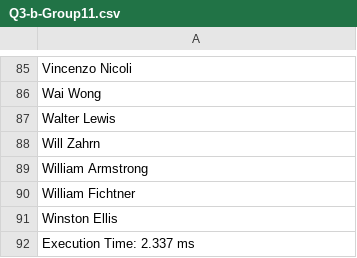
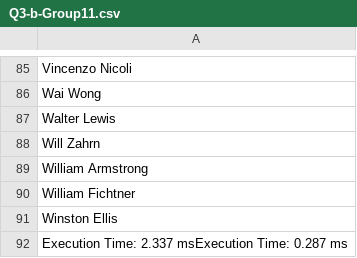
Before and after one commit to alimus22/SOEN, a CSV file: SOEN363/project/phase1/results/Q3-b/Q3-b-Group11.csv, drawn as a sheet; only a part is shown, gaps mark what is left out.

```diff
--- a/SOEN363/project/phase1/results/Q3-b/Q3-b-Group11.csv
+++ b/SOEN363/project/phase1/results/Q3-b/Q3-b-Group11.csv
@@ -91,2 +91,2 @@ William Fichtner
 Winston Ellis
-Execution Time: 2.337 ms
+Execution Time: 2.337 msExecution Time: 0.287 ms
```
Also changed, not shown: SOEN363/project/phase1/results/Q3-a/Q3-a-Group11.csv, SOEN363/project/phase1/results/Q3-d/Q3-d-Group11.csv, 24 other files.
